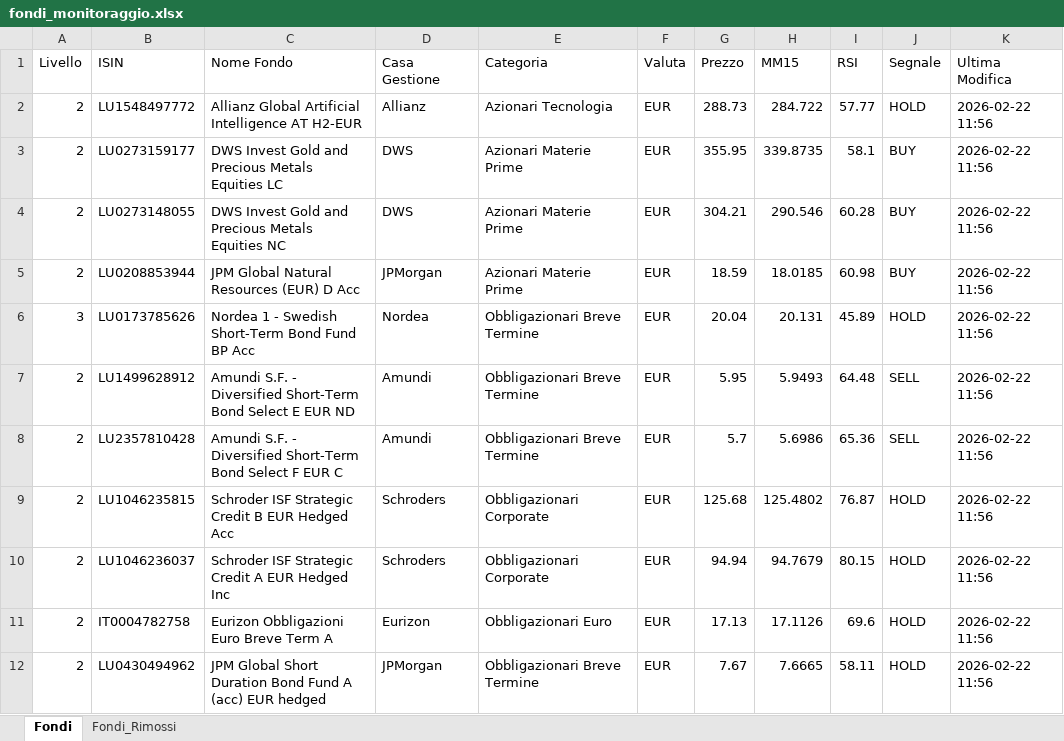
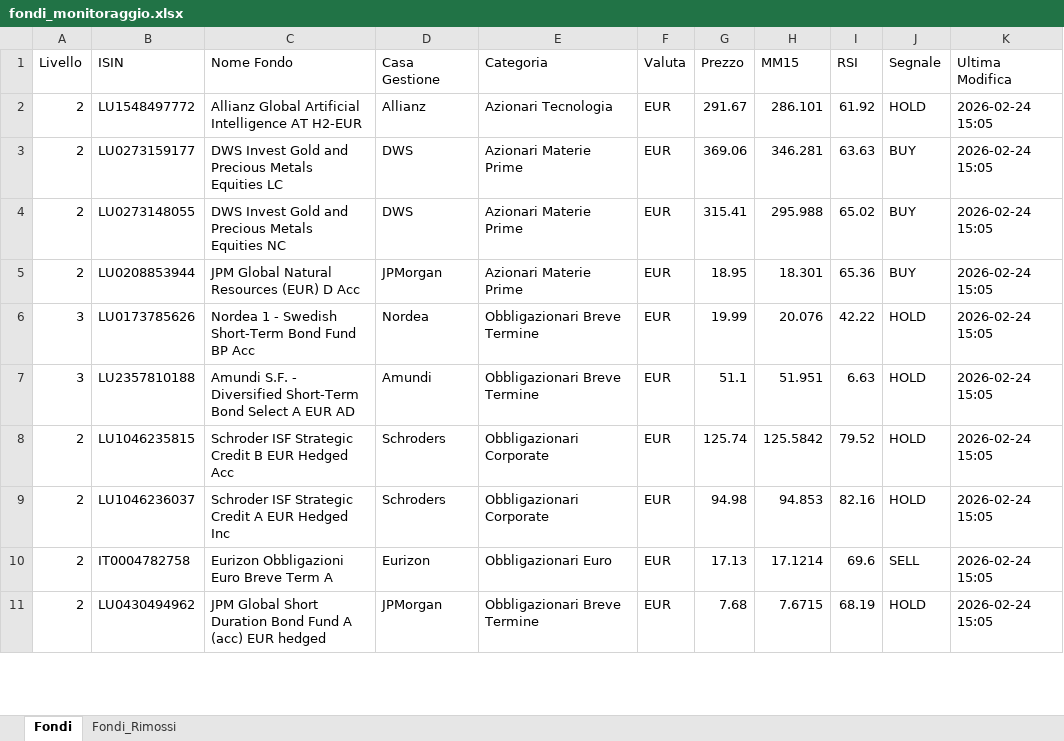
Before and after one commit to andreapavan-ops/MONITORAGGIO_FONDI, an Excel workbook: fondi_monitoraggio.xlsx, sheet Fondi, drawn as a sheet; only a part is shown; values as stored, in another font and other column widths than the file's, no cell formats; removed rows and columns are numbered as before the commit, all else as after; the diff covers the shown part only; the diff names each change by its address in the sheet, - before the commit and + after, or states it on an @@ line.

```diff
--- a/fondi_monitoraggio.xlsx (sheet Fondi)
+++ b/fondi_monitoraggio.xlsx (sheet Fondi)
-G2 (Prezzo): 288.73
+G2 (Prezzo): 291.67
-H2 (MM15): 284.722
+H2 (MM15): 286.101
-I2 (RSI): 57.77
+I2 (RSI): 61.92
-K2:K6 (Ultima Modifica): 2026-02-22 11:56
+K2:K6 (Ultima Modifica): 2026-02-24 15:05
-G3 (Prezzo): 355.95
+G3 (Prezzo): 369.06
-H3 (MM15): 339.8735
+H3 (MM15): 346.281
-I3 (RSI): 58.1
+I3 (RSI): 63.63
-G4 (Prezzo): 304.21
+G4 (Prezzo): 315.41
-H4 (MM15): 290.546
+H4 (MM15): 295.988
-I4 (RSI): 60.28
+I4 (RSI): 65.02
-G5 (Prezzo): 18.59
+G5 (Prezzo): 18.95
-H5 (MM15): 18.0185
+H5 (MM15): 18.301
-I5 (RSI): 60.98
+I5 (RSI): 65.36
-G6 (Prezzo): 20.04
+G6 (Prezzo): 19.99
-H6 (MM15): 20.131
+H6 (MM15): 20.076
-I6 (RSI): 45.89
+I6 (RSI): 42.22
-row 7: 2 | LU1499628912 | Amundi S.F. - Diversified Short-Term Bond Select E EUR ND | Amundi | Obbligazionari Breve Termine | EUR | 5.95 | 5.9493 | 64.48 | SELL | 2026-02-22 11:56
-row 8: 2 | LU2357810428 | Amundi S.F. - Diversified Short-Term Bond Select F EUR C | Amundi | Obbligazionari Breve Termine | EUR | 5.7 | 5.6986 | 65.36 | SELL | 2026-02-22 11:56
+row 7: 3 | LU2357810188 | Amundi S.F. - Diversified Short-Term Bond Select A EUR AD | Amundi | Obbligazionari Breve Termine | EUR | 51.1 | 51.951 | 6.63 | HOLD | 2026-02-24 15:05
-G8 (Prezzo): 125.68
+G8 (Prezzo): 125.74
-H8 (MM15): 125.4802
+H8 (MM15): 125.5842
-I8 (RSI): 76.87
+I8 (RSI): 79.52
-K8:K11 (Ultima Modifica): 2026-02-22 11:56
+K8:K11 (Ultima Modifica): 2026-02-24 15:05
-G9 (Prezzo): 94.94
+G9 (Prezzo): 94.98
-H9 (MM15): 94.7679
+H9 (MM15): 94.853
-I9 (RSI): 80.15
+I9 (RSI): 82.16
-H10 (MM15): 17.1126
+H10 (MM15): 17.1214
-J10 (Segnale): HOLD
+J10 (Segnale): SELL
-G11 (Prezzo): 7.67
+G11 (Prezzo): 7.68
-H11 (MM15): 7.6665
+H11 (MM15): 7.6715
-I11 (RSI): 58.11
+I11 (RSI): 68.19
```
Also changed, not shown: 4 added rows, 26 removed rows and 283 edited cells elsewhere in this sheet, sheet Fondi_Rimossi, cell formats, 7 other files.
